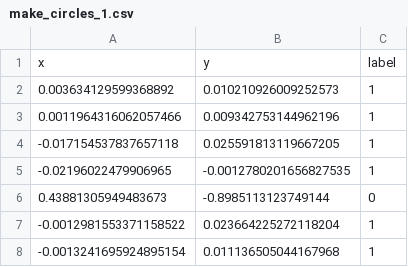
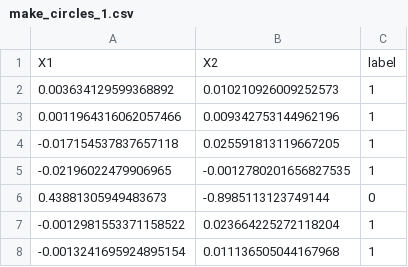
Before and after one commit to rocabrera/nn-info-pgc, a CSV file: project/data/sintetic/make_circles_1.csv, drawn as a sheet; only a part is shown.

Commit message:
done: datasets images

```diff
--- a/project/data/sintetic/make_circles_1.csv
+++ b/project/data/sintetic/make_circles_1.csv
@@ -1,2 +1,2 @@
-x,y,label
+X1,X2,label
 0.003634129599368892,0.010210926009252573,1
```
Also changed, not shown: project/data/sintetic/make_circles_2.csv, project/data/sintetic/make_circles_3.csv, 17 other files.
